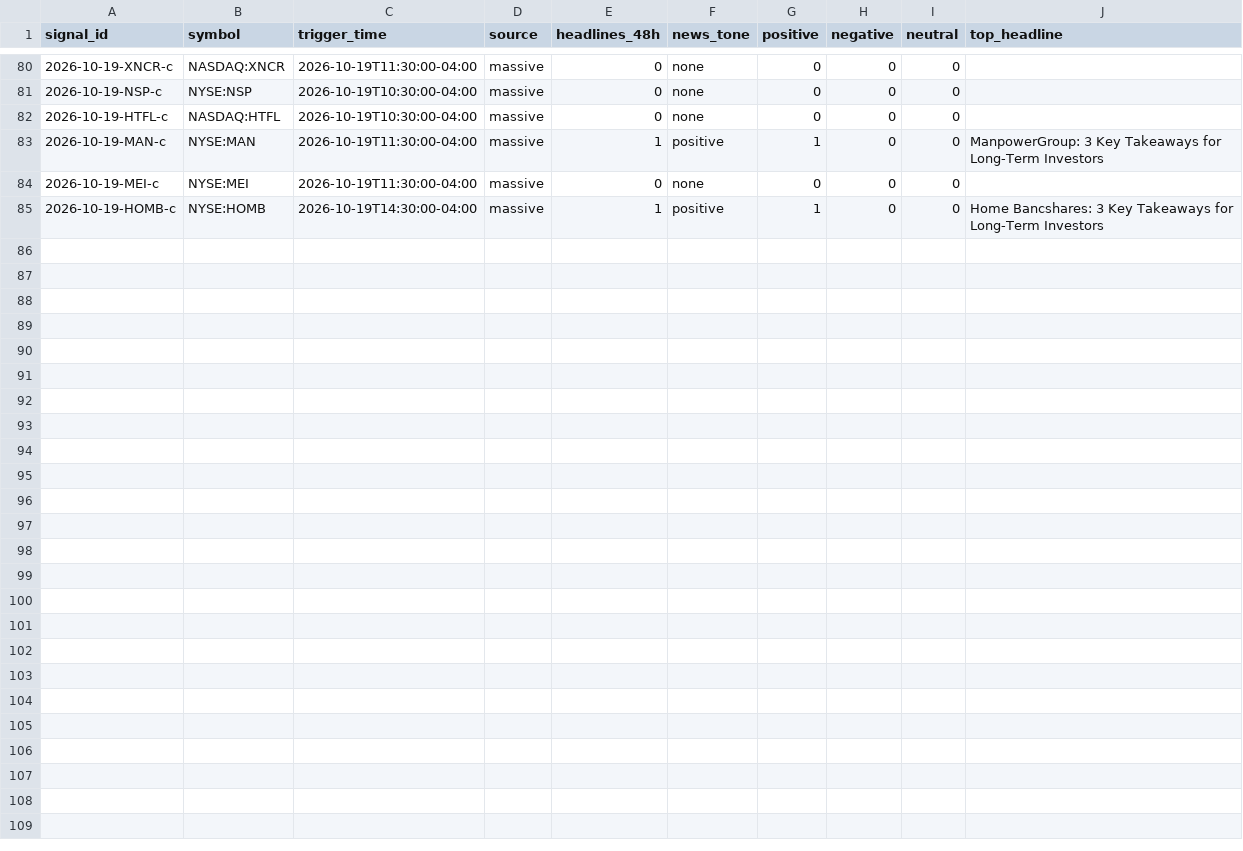
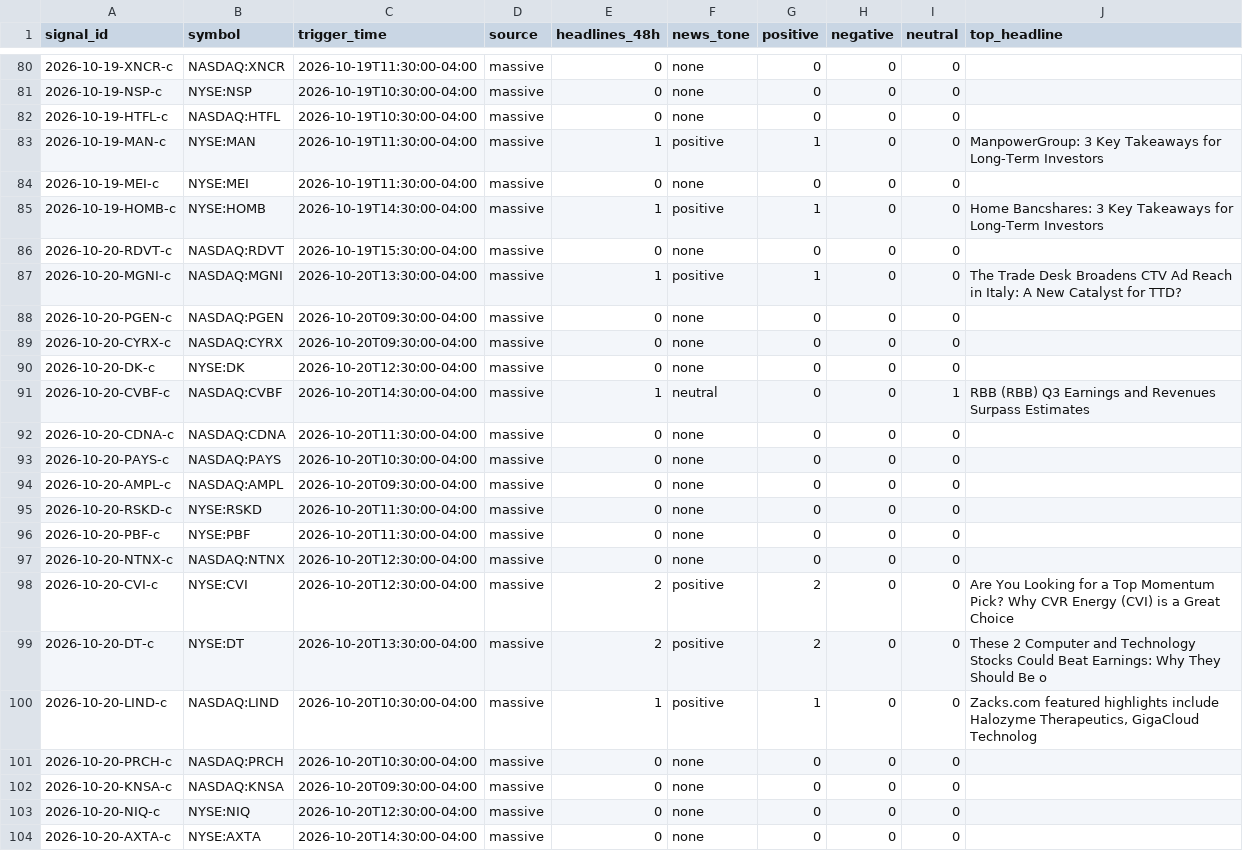
Before and after one commit to Topcat357/Strong-Stock-Lab, a CSV file: data/news_tags.csv, drawn as a sheet; only a part is shown, gaps mark what is left out.

```diff
--- a/data/news_tags.csv
+++ b/data/news_tags.csv
@@ -85 +85,20 @@ signal_id,symbol,trigger_time,source,headlines_48h,news_tone,positive,negative,n
 2026-10-19-HOMB-c,NYSE:HOMB,2026-10-19T14:30:00-04:00,massive,1,positive,1,0,0,Home Bancshares: 3 Key Takeaways for Long-Term Investors
+2026-10-20-RDVT-c,NASDAQ:RDVT,2026-10-19T15:30:00-04:00,massive,0,none,0,0,0,
+2026-10-20-MGNI-c,NASDAQ:MGNI,2026-10-20T13:30:00-04:00,massive,1,positive,1,0,0,The Trade Desk Broadens CTV Ad Reach in Italy: A New Catalyst for TTD?
+2026-10-20-PGEN-c,NASDAQ:PGEN,2026-10-20T09:30:00-04:00,massive,0,none,0,0,0,
+2026-10-20-CYRX-c,NASDAQ:CYRX,2026-10-20T09:30:00-04:00,massive,0,none,0,0,0,
+2026-10-20-DK-c,NYSE:DK,2026-10-20T12:30:00-04:00,massive,0,none,0,0,0,
+2026-10-20-CVBF-c,NASDAQ:CVBF,2026-10-20T14:30:00-04:00,massive,1,neutral,0,0,1,RBB (RBB) Q3 Earnings and Revenues Surpass Estimates
+2026-10-20-CDNA-c,NASDAQ:CDNA,2026-10-20T11:30:00-04:00,massive,0,none,0,0,0,
+2026-10-20-PAYS-c,NASDAQ:PAYS,2026-10-20T10:30:00-04:00,massive,0,none,0,0,0,
+2026-10-20-AMPL-c,NASDAQ:AMPL,2026-10-20T09:30:00-04:00,massive,0,none,0,0,0,
+2026-10-20-RSKD-c,NYSE:RSKD,2026-10-20T11:30:00-04:00,massive,0,none,0,0,0,
+2026-10-20-PBF-c,NYSE:PBF,2026-10-20T11:30:00-04:00,massive,0,none,0,0,0,
+2026-10-20-NTNX-c,NASDAQ:NTNX,2026-10-20T12:30:00-04:00,massive,0,none,0,0,0,
+2026-10-20-CVI-c,NYSE:CVI,2026-10-20T12:30:00-04:00,massive,2,positive,2,0,0,Are You Looking for a Top Momentum Pick? Why CVR Energy (CVI) is a Great Choice
+2026-10-20-DT-c,NYSE:DT,2026-10-20T13:30:00-04:00,massive,2,positive,2,0,0,These 2 Computer and Technology Stocks Could Beat Earnings: Why They Should Be o
+2026-10-20-LIND-c,NASDAQ:LIND,2026-10-20T10:30:00-04:00,massive,1,positive,1,0,0,"Zacks.com featured highlights include Halozyme Therapeutics, GigaCloud Technolog"
+2026-10-20-PRCH-c,NASDAQ:PRCH,2026-10-20T10:30:00-04:00,massive,0,none,0,0,0,
+2026-10-20-KNSA-c,NASDAQ:KNSA,2026-10-20T09:30:00-04:00,massive,0,none,0,0,0,
+2026-10-20-NIQ-c,NYSE:NIQ,2026-10-20T12:30:00-04:00,massive,0,none,0,0,0,
+2026-10-20-AXTA-c,NYSE:AXTA,2026-10-20T14:30:00-04:00,massive,0,none,0,0,0,
```
Also changed, not shown: data/macro.csv, data/setups.csv, 5 other files.
